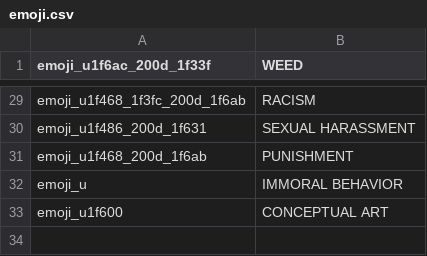
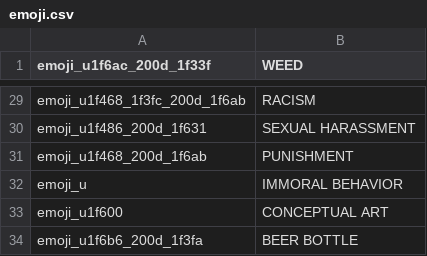
Before and after one commit to jakubvalenta/real-emoji, a CSV file: emoji.csv, drawn as a sheet; only a part is shown, gaps mark what is left out.

Commit message:
svg: Add beer bottle

```diff
--- a/emoji.csv
+++ b/emoji.csv
@@ -33 +33,2 @@ emoji_u,IMMORAL BEHAVIOR
 emoji_u1f600,CONCEPTUAL ART
+emoji_u1f6b6_200d_1f3fa,BEER BOTTLE
```
Also changed, not shown: 1 other file.
